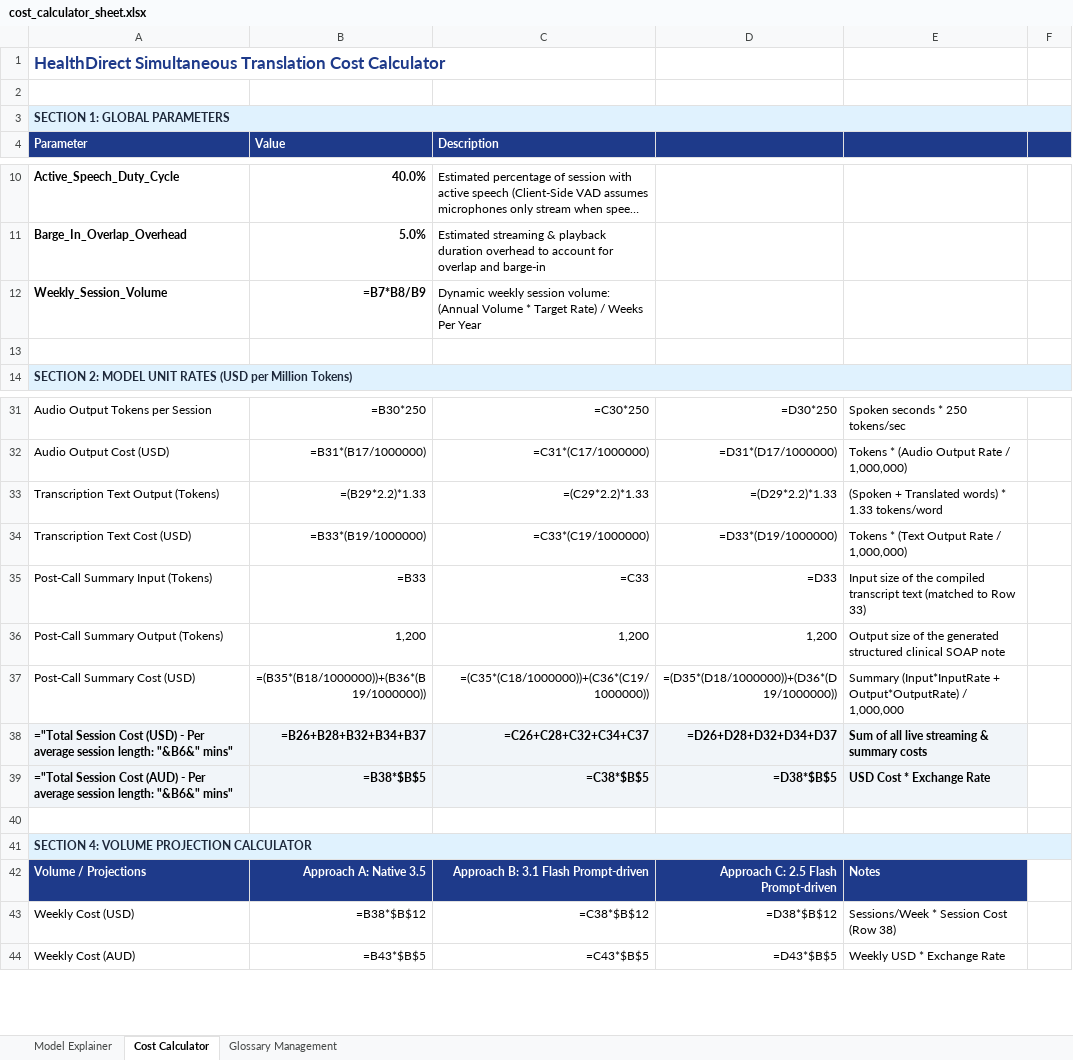
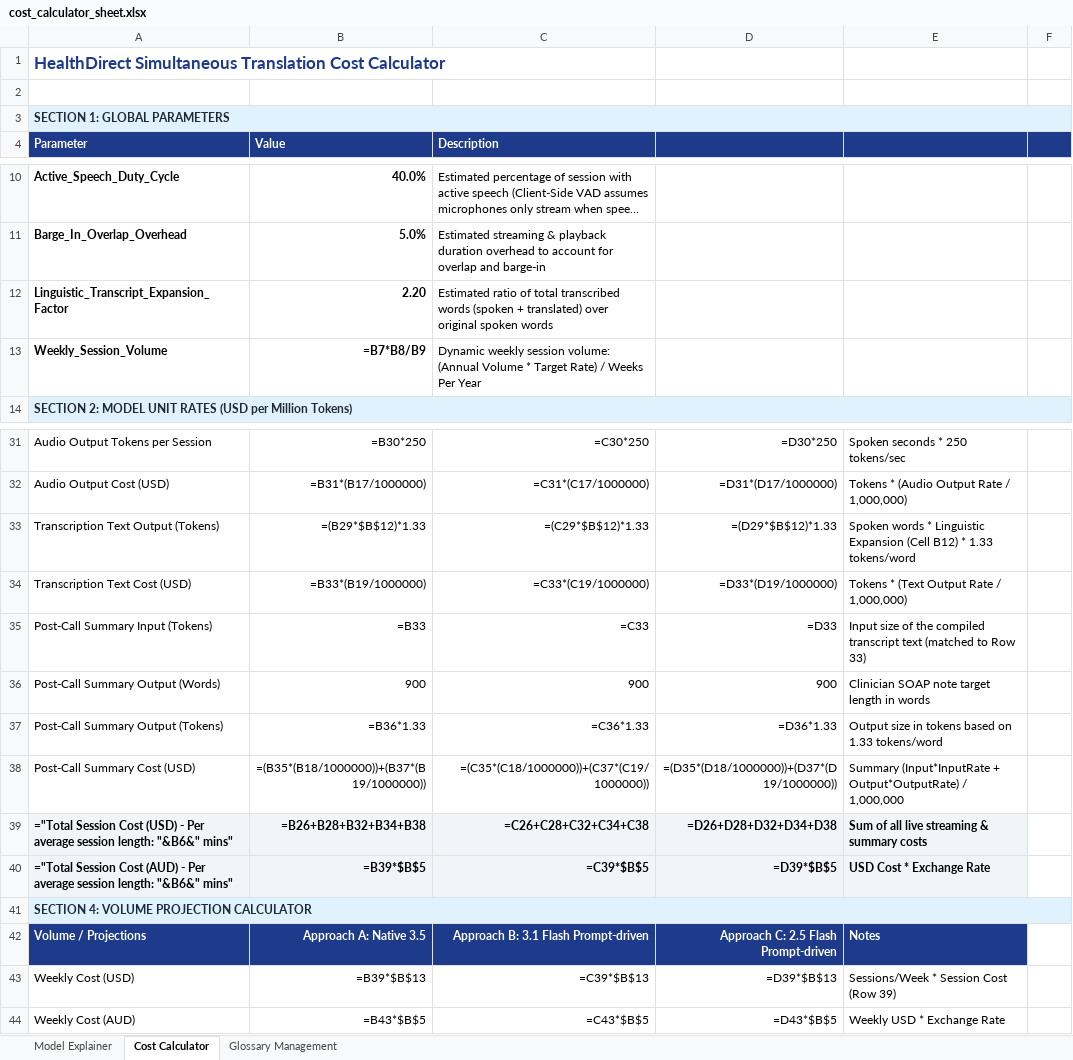
Before and after one commit to brendanhills/uk-bh-cch-demos, an Excel workbook: HealthDirect/live-translate/simultaneous/utils/cost_calculator_sheet.xlsx, sheet Cost Calculator, drawn as a sheet; only a part is shown, gaps mark what is left out; long unchanged cells end in …; values as stored, in another font and other column widths than the file's, no borders; formulas without a stored value are shown as written; removed rows and columns are numbered as before the commit, all else as after; the diff names each change by its address in the sheet, - before the commit and + after, or states it on an @@ line.

Commit message:
fix(cost-estimation): add user-adjustable SOAP size in words and tokens, and link transcription expansion factor to cell B12

```diff
--- a/HealthDirect/live-translate/simultaneous/utils/cost_calculator_sheet.xlsx (sheet Cost Calculator)
+++ b/HealthDirect/live-translate/simultaneous/utils/cost_calculator_sheet.xlsx (sheet Cost Calculator)
+row 12: Linguistic_Transcript_Expansion_Factor | 2.20 | Estimated ratio of total transcribed words (spoken + translated) over original spoken words
-row 13: (empty)
-B33 (Value): =(B29*2.2)*1.33
+B33 (Value): =(B29*$B$12)*1.33
-C33 (Description): =(C29*2.2)*1.33
+C33 (Description): =(C29*$B$12)*1.33
-D33: =(D29*2.2)*1.33
+D33: =(D29*$B$12)*1.33
-E33: (Spoken + Translated words) * 1.33…
+E33: Spoken words * Linguistic Expansion (Cell B12) * 1.33…
+row 36: Post-Call Summary Output (Words) | 900 | 900 | 900 | Clinician SOAP note target length in words
-B37 (Value): 1,200
+B37 (Value): =B36*1.33
-C37 (Description): 1,200
+C37 (Description): =C36*1.33
-D37: 1,200
+D37: =D36*1.33
-E37: Output size of the generated structured clinical SOAP note
+E37: Output size in tokens based on 1.33 tokens/word
-B38 (Value): =(B35*(B18/1000000))+(B36*(B19/1000000))
+B38 (Value): =(B35*(B18/1000000))+(B37*(B19/1000000))
-C38 (Description): =(C35*(C18/1000000))+(C36*(C19/1000000))
+C38 (Description): =(C35*(C18/1000000))+(C37*(C19/1000000))
-D38: =(D35*(D18/1000000))+(D36*(D19/1000000))
+D38: =(D35*(D18/1000000))+(D37*(D19/1000000))
-B39 (Value): =B26+B28+B32+B34+B37
+B39 (Value): =B26+B28+B32+B34+B38
-C39 (Description): =C26+C28+C32+C34+C37
+C39 (Description): =C26+C28+C32+C34+C38
-D39: =D26+D28+D32+D34+D37
+D39: =D26+D28+D32+D34+D38
-B40 (Value): =B38*$B$5
+B40 (Value): =B39*$B$5
-C40 (Description): =C38*$B$5
+C40 (Description): =C39*$B$5
-D40: =D38*$B$5
+D40: =D39*$B$5
-row 40: (empty)
-B43 (Value): =B38*$B$12
+B43 (Value): =B39*$B$13
-C43 (Description): =C38*$B$12
+C43 (Description): =C39*$B$13
-D43: =D38*$B$12
+D43: =D39*$B$13
-E43: Sessions/Week * Session Cost (Row 38)
+E43: Sessions/Week * Session Cost (Row 39)
```
Also changed, not shown: 1 other file.
